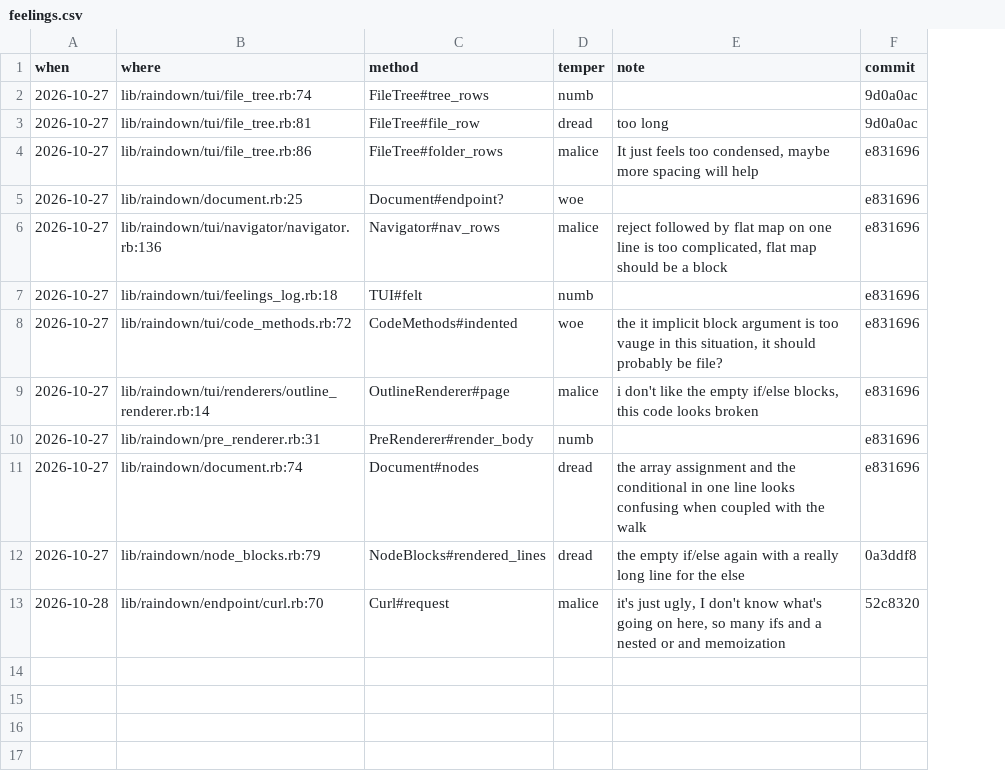
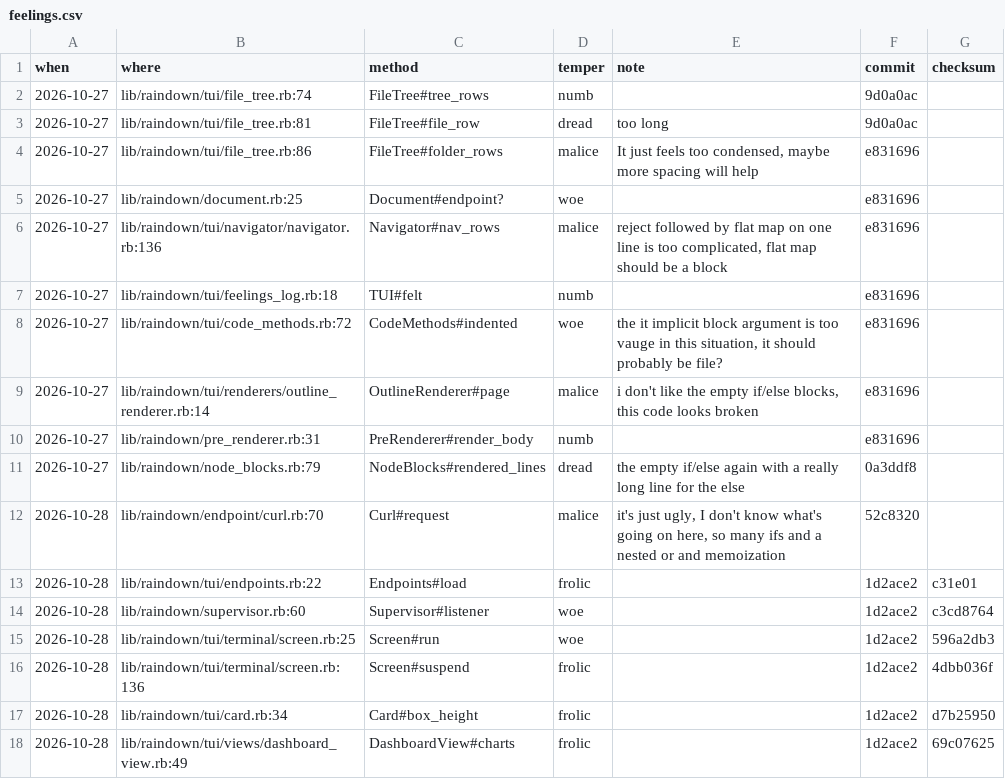
Before and after one commit to raindeer-rb/raindown, a CSV file: .raindown/feelings.csv, drawn as a sheet; removed rows and columns are numbered as before the commit, all else as after; the diff names each change by its address in the sheet, - before the commit and + after, or states it on an @@ line.

Commit message:
Refactor feelings and add memories

```diff
--- a/.raindown/feelings.csv
+++ b/.raindown/feelings.csv
+column G (checksum), empty
-row 11: 2026-10-27 | lib/raindown/document.rb:74 | Document#nodes | dread | the array assignment and the conditional in one line looks confusing when coupled with the walk | e831696
+row 13: 2026-10-28 | lib/raindown/tui/endpoints.rb:22 | Endpoints#load | frolic |  | 1d2ace2 | c31e01
+row 14: 2026-10-28 | lib/raindown/supervisor.rb:60 | Supervisor#listener | woe |  | 1d2ace2 | c3cd8764
+row 15: 2026-10-28 | lib/raindown/tui/terminal/screen.rb:25 | Screen#run | woe |  | 1d2ace2 | 596a2db3
+row 16: 2026-10-28 | lib/raindown/tui/terminal/screen.rb:136 | Screen#suspend | frolic |  | 1d2ace2 | 4dbb036f
+row 17: 2026-10-28 | lib/raindown/tui/card.rb:34 | Card#box_height | frolic |  | 1d2ace2 | d7b25950
+row 18: 2026-10-28 | lib/raindown/tui/views/dashboard_view.rb:49 | DashboardView#charts | frolic |  | 1d2ace2 | 69c07625
```
Also changed, not shown: 37 other files.
